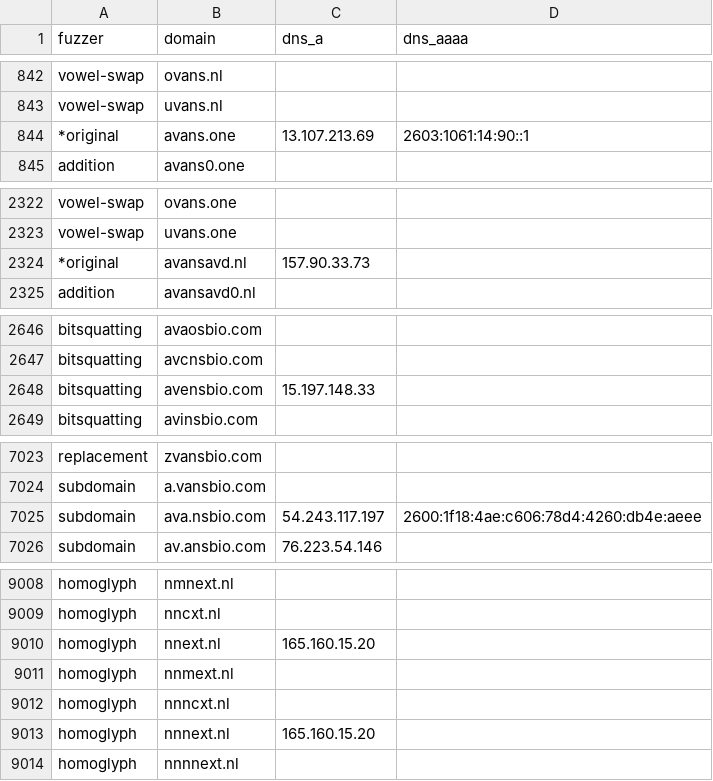
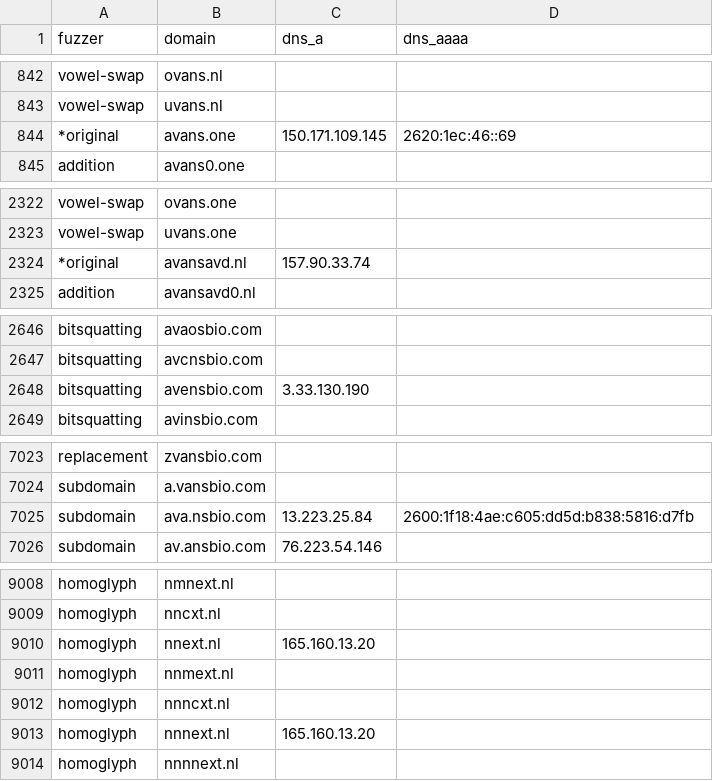
Before and after one commit to kqlen/Lists, a CSV file: DNSTWIST/data/dnstwist_all.csv, drawn as a sheet; only a part is shown, gaps mark what is left out; the diff covers the shown part only.

```diff
--- a/DNSTWIST/data/dnstwist_all.csv
+++ b/DNSTWIST/data/dnstwist_all.csv
@@ -843,3 +843,3 @@ vowel-swap,ovans.nl,,
 vowel-swap,uvans.nl,,
-*original,avans.one,13.107.213.69,2603:1061:14:90::1
+*original,avans.one,150.171.109.145,2620:1ec:46::69
 addition,avans0.one,,
@@ -2323,3 +2323,3 @@ vowel-swap,ovans.one,,
 vowel-swap,uvans.one,,
-*original,avansavd.nl,157.90.33.73,
+*original,avansavd.nl,157.90.33.74,
 addition,avansavd0.nl,,
@@ -2647,3 +2647,3 @@ bitsquatting,avaosbio.com,,
 bitsquatting,avcnsbio.com,,
-bitsquatting,avensbio.com,15.197.148.33,
+bitsquatting,avensbio.com,3.33.130.190,
 bitsquatting,avinsbio.com,,
@@ -7024,3 +7024,3 @@ replacement,zvansbio.com,,
 subdomain,a.vansbio.com,,
-subdomain,ava.nsbio.com,54.243.117.197,2600:1f18:4ae:c606:78d4:4260:db4e:aeee
+subdomain,ava.nsbio.com,13.223.25.84,2600:1f18:4ae:c605:dd5d:b838:5816:d7fb
 subdomain,av.ansbio.com,76.223.54.146,
@@ -9009,6 +9009,6 @@ homoglyph,nmnext.nl,,
 homoglyph,nncxt.nl,,
-homoglyph,nnext.nl,165.160.15.20,
+homoglyph,nnext.nl,165.160.13.20,
 homoglyph,nnmext.nl,,
 homoglyph,nnncxt.nl,,
-homoglyph,nnnext.nl,165.160.15.20,
+homoglyph,nnnext.nl,165.160.13.20,
 homoglyph,nnnnext.nl,,
```
Also changed, not shown: 9 moved rows and 2 edited cells elsewhere in this file.
